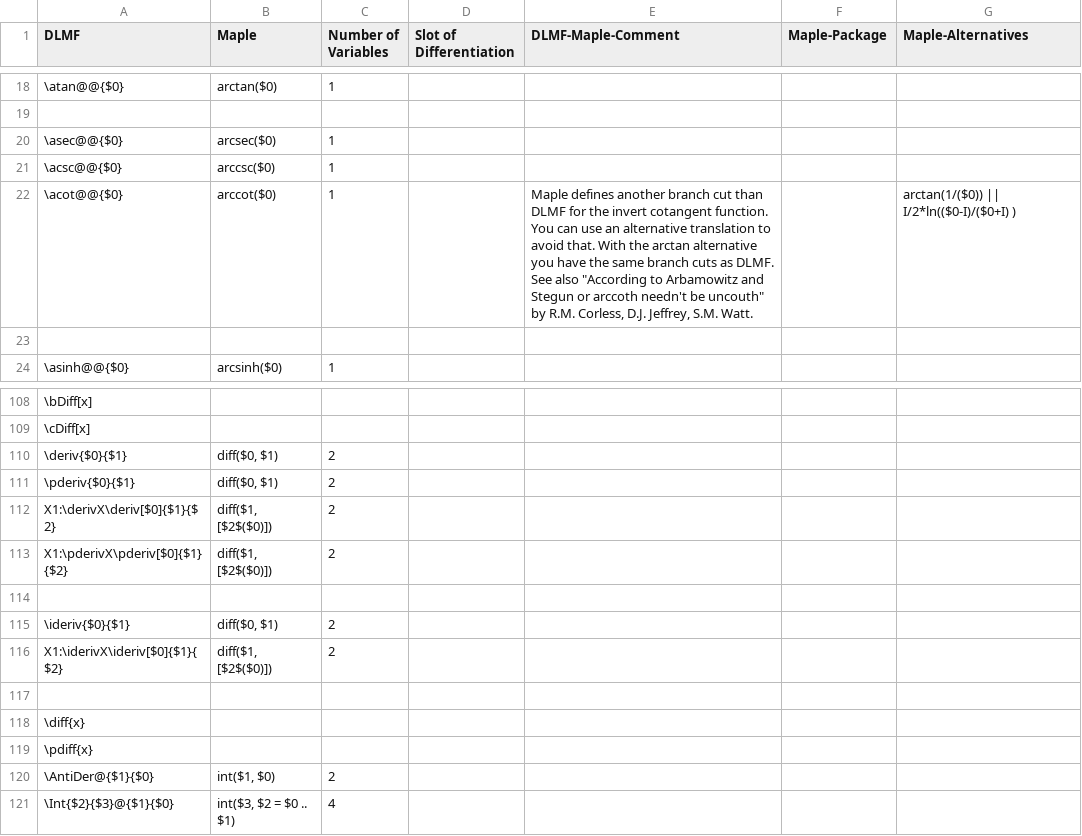
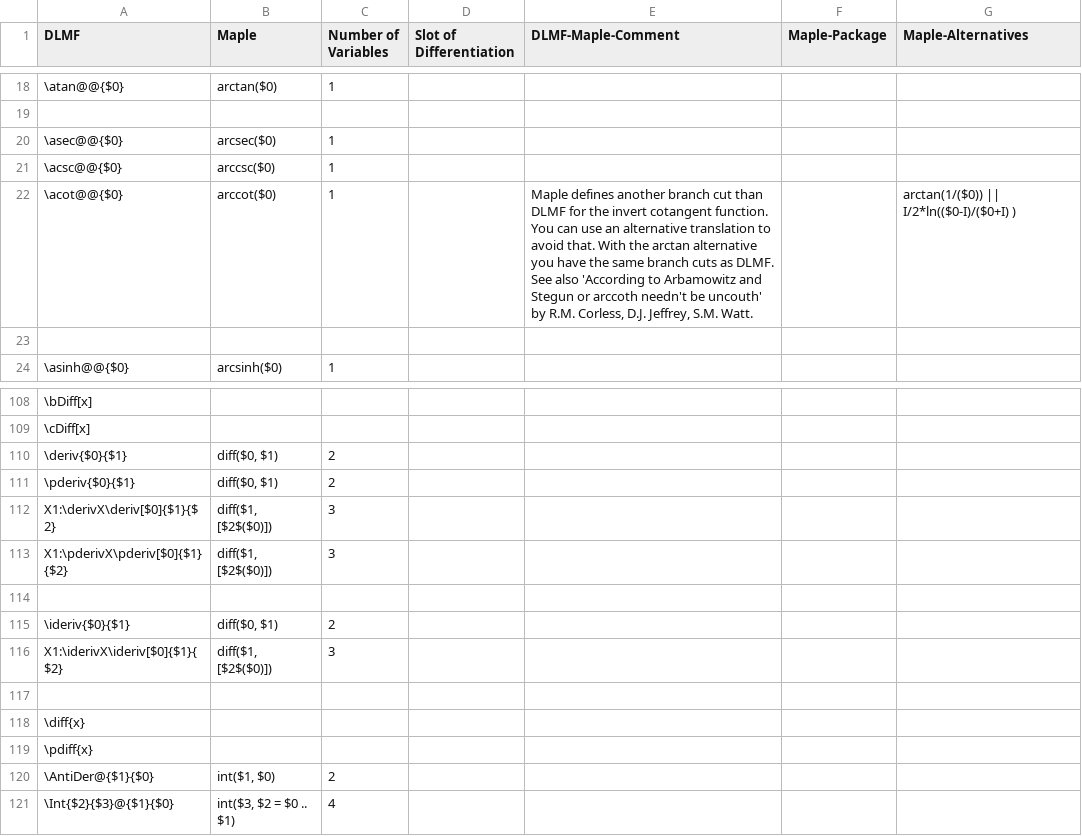
Before and after one commit to gipplab/LaCASt, a CSV file: libs/ReferenceData/CSVTables/DLMF_Maple.csv, drawn as a sheet; only a part is shown, gaps mark what is left out; the diff names each change by its address in the sheet, - before the commit and + after, or states it on an @@ line.

```diff
--- a/libs/ReferenceData/CSVTables/DLMF_Maple.csv
+++ b/libs/ReferenceData/CSVTables/DLMF_Maple.csv
-E22 (DLMF-Maple-Comment): …See also "According to Arbamowitz and Stegun or arccoth needn't be uncouth" by R.M.…
+E22 (DLMF-Maple-Comment): …See also 'According to Arbamowitz and Stegun or arccoth needn't be uncouth' by R.M.…
-C112:C113 (Number of Variables): 2
+C112:C113 (Number of Variables): 3
-C116 (Number of Variables): 2
+C116 (Number of Variables): 3
```
Also changed, not shown: libs/ReferenceData/CSVTables/DLMFMacro.csv, libs/ReferenceData/CSVTables/DLMF_Mathematica.csv, 10 other files.
